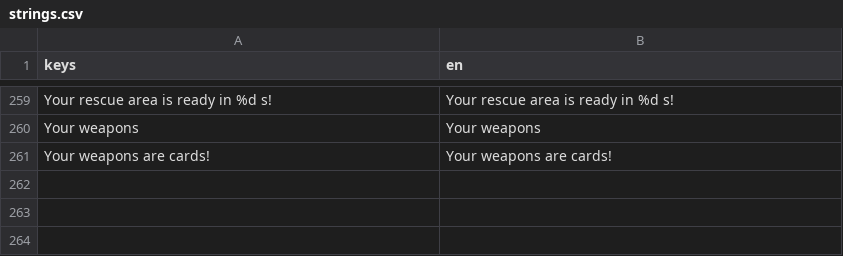
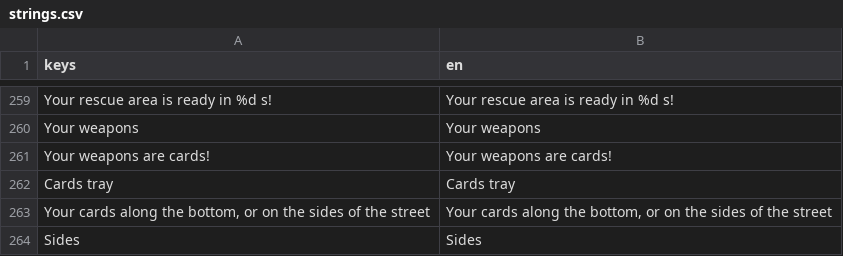
Before and after one commit to earl-gh/kalyeah, a CSV file: data/i18n/strings.csv, drawn as a sheet; only a part is shown, gaps mark what is left out; the diff names each change by its address in the sheet, - before the commit and + after, or states it on an @@ line.

```diff
--- a/data/i18n/strings.csv
+++ b/data/i18n/strings.csv
+row 262: Cards tray | Cards tray
+row 263: Your cards along the bottom, or on the sides of the street | Your cards along the bottom, or on the sides of the street
+row 264: Sides | Sides
```
Also changed, not shown: 8 other files.
